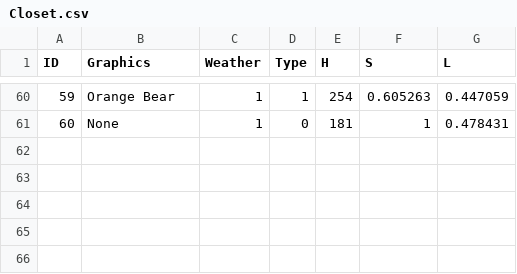
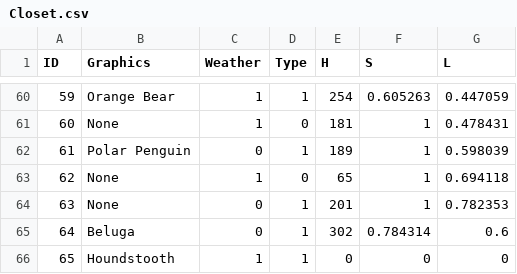
Before and after one commit to t-drape/CS225_Spring2026_TheBestGroupProject, a CSV file: Closet.csv, drawn as a sheet; only a part is shown, gaps mark what is left out.

```diff
--- a/Closet.csv
+++ b/Closet.csv
@@ -61 +61,6 @@
 60,None,1,0,181,1,0.478431
+61,Polar Penguin,0,1,189,1,0.598039
+62,None,1,0,65,1,0.694118
+63,None,0,1,201,1,0.782353
+64,Beluga,0,1,302,0.784314,0.6
+65,Houndstooth,1,1,0,0,0
```
Also changed, not shown: 14 other files.
